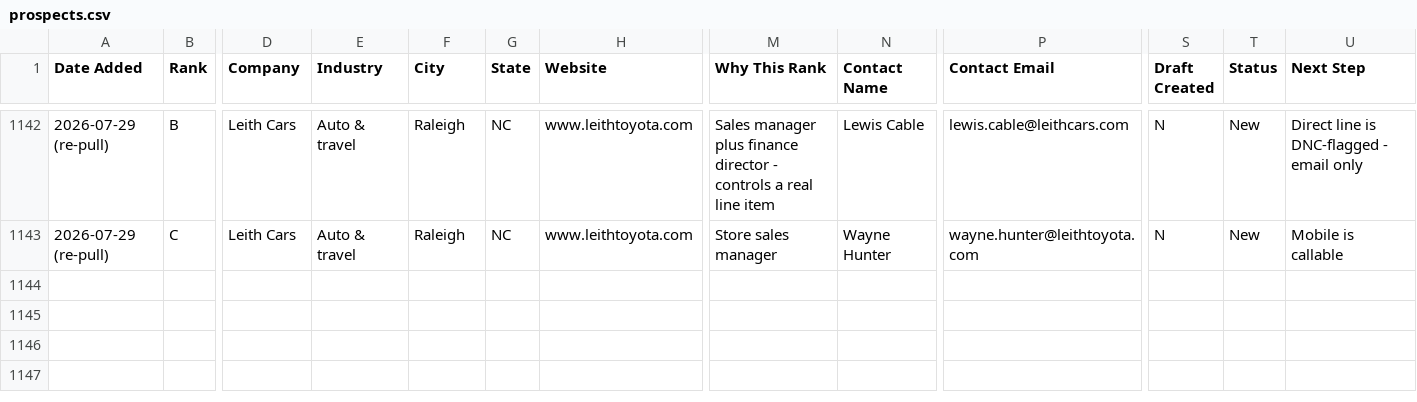
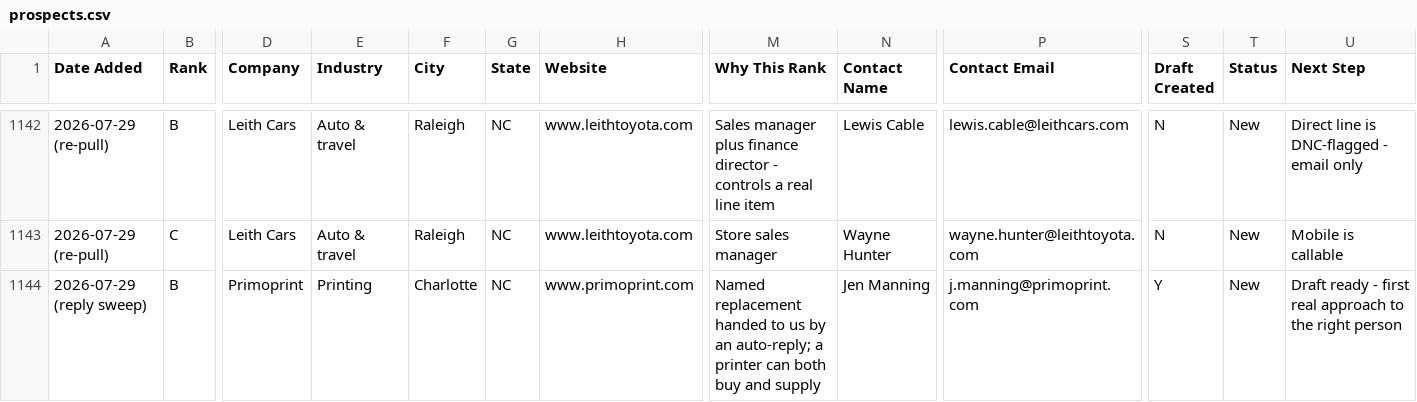
Before and after one commit to twbsportsguy/ClaudeCode, a CSV file: tracker/prospects.csv, drawn as a sheet; only a part is shown, gaps mark what is left out; rows hold the shown columns only; the diff names each change by its address in the sheet, - before the commit and + after, or states it on an @@ line.

```diff
--- a/tracker/prospects.csv
+++ b/tracker/prospects.csv
+row 1144: 2026-07-29 (reply sweep) | B | Primoprint | Printing | Charlotte | NC | www.primoprint.com | Named replacement handed to us by an auto-reply; a printer can both buy and supply | Jen Manning | j.manning@primoprint.com | Y | New | Draft ready - first real approach to the right person
```
Also changed, not shown: 1 other file.
